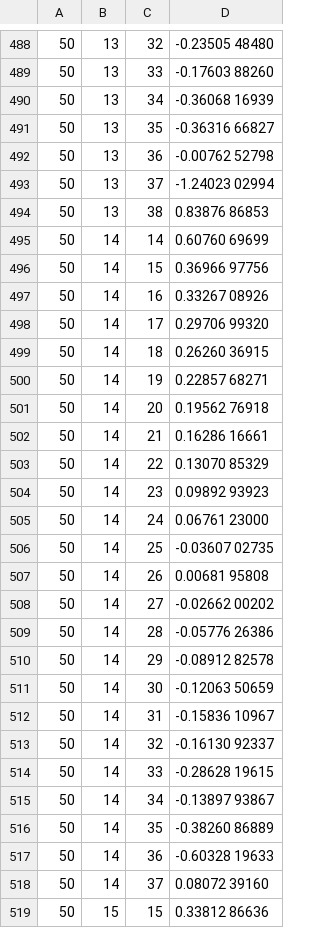
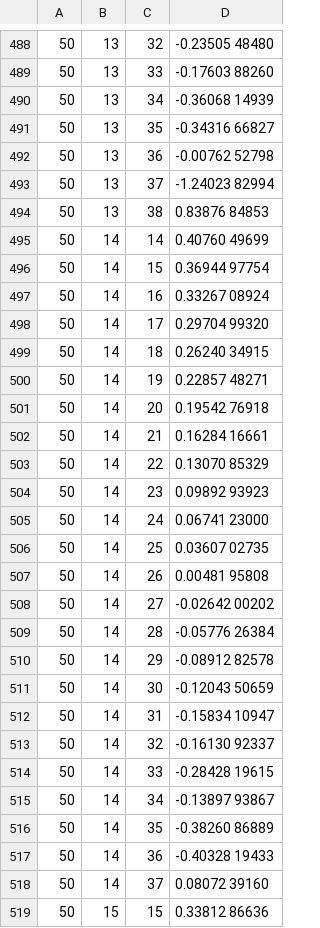
Before and after one commit to kalmarek/ShapiroWilk, a CSV file: data/prd_50.csv, drawn as a sheet; only a part is shown, gaps mark what is left out; the diff covers the shown part only.

Commit message:
fix ocr errors

```diff
--- a/data/prd_50.csv
+++ b/data/prd_50.csv
@@ -489,30 +489,30 @@
 50, 13, 33, -0.17603 88260
-50, 13, 34, -0.36068 16939
-50, 13, 35, -0.36316 66827
+50, 13, 34, -0.36068 14939
+50, 13, 35, -0.34316 66827
 50, 13, 36, -0.00762 52798
-50, 13, 37, -1.24023 02994
-50, 13, 38,  0.83876 86853
-50, 14, 14,  0.60760 69699
-50, 14, 15,  0.36966 97756
-50, 14, 16,  0.33267 08926
-50, 14, 17,  0.29706 99320
-50, 14, 18,  0.26260 36915
-50, 14, 19,  0.22857 68271
-50, 14, 20,  0.19562 76918
-50, 14, 21,  0.16286 16661
+50, 13, 37, -1.24023 82994
+50, 13, 38,  0.83876 84853
+50, 14, 14,  0.40760 49699
+50, 14, 15,  0.36944 97754
+50, 14, 16,  0.33267 08924
+50, 14, 17,  0.29704 99320
+50, 14, 18,  0.26240 34915
+50, 14, 19,  0.22857 48271
+50, 14, 20,  0.19542 76918
+50, 14, 21,  0.16284 16661
 50, 14, 22,  0.13070 85329
 50, 14, 23,  0.09892 93923
-50, 14, 24,  0.06761 23000
-50, 14, 25, -0.03607 02735
-50, 14, 26,  0.00681 95808
-50, 14, 27, -0.02662 00202
-50, 14, 28, -0.05776 26386
+50, 14, 24,  0.06741 23000
+50, 14, 25,  0.03607 02735
+50, 14, 26,  0.00481 95808
+50, 14, 27, -0.02642 00202
+50, 14, 28, -0.05776 26384
 50, 14, 29, -0.08912 82578
-50, 14, 30, -0.12063 50659
-50, 14, 31, -0.15836 10967
+50, 14, 30, -0.12043 50659
+50, 14, 31, -0.15834 10947
 50, 14, 32, -0.16130 92337
-50, 14, 33, -0.28628 19615
+50, 14, 33, -0.28428 19615
 50, 14, 34, -0.13897 93867
 50, 14, 35, -0.38260 86889
-50, 14, 36, -0.60328 19633
+50, 14, 36, -0.40328 19433
 50, 14, 37,  0.08072 39160
```
Also changed, not shown: 72 edited cells elsewhere in this file.
